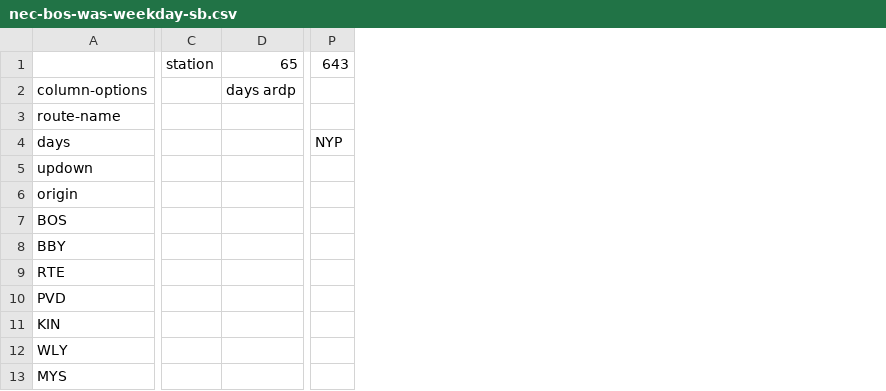
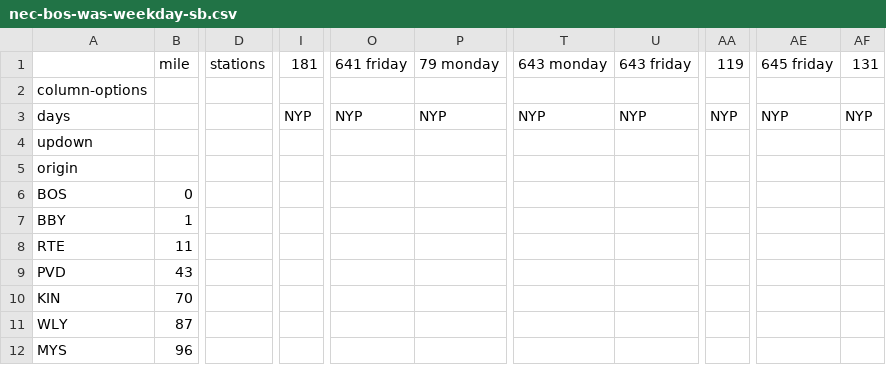
Before and after one commit to neroden/timetable_kit, a CSV file: timetable_kit/specs_amtrak/nec-bos-was-weekday-sb.csv, drawn as a sheet; only a part is shown, gaps mark what is left out; removed rows and columns are numbered as before the commit, all else as after; rows hold the shown columns only; the diff covers the shown part only; the diff names each change by its address in the sheet, - before the commit and + after, or states it on an @@ line.

```diff
--- a/timetable_kit/specs_amtrak/nec-bos-was-weekday-sb.csv
+++ b/timetable_kit/specs_amtrak/nec-bos-was-weekday-sb.csv
+column B, rows 1-12: mile |  |  |  |  | 0 | 1 | 11 | 43 | 70 | 87 | 96
-column C, row 1: station
-column D, rows 1-2: 65 | days ardp
+column D, row 1: stations
+column I, rows 1-3: 181 |  | NYP
+column O, rows 1-3: 641 friday |  | NYP
+column P, rows 1-3: 79 monday |  | NYP
-column P, row 1: 643; row 4: NYP
+column T, rows 1-3: 643 monday |  | NYP
+column U, rows 1-3: 643 friday |  | NYP
+column AA, rows 1-3: 119 |  | NYP
+column AE, rows 1-3: 645 friday |  | NYP
+column AF, rows 1-3: 131 |  | NYP
-row 3: route-name
```
Also changed, not shown: 4 added columns, 7 removed columns and 8 edited cells elsewhere in this file, timetable_kit/specs_amtrak/nec-bos-was-saturday-nb.csv, timetable_kit/specs_amtrak/nec-bos-was-saturday-sb.csv, 9 other files.
